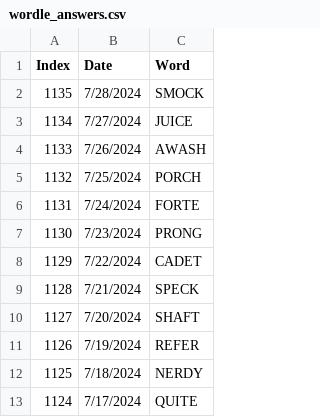
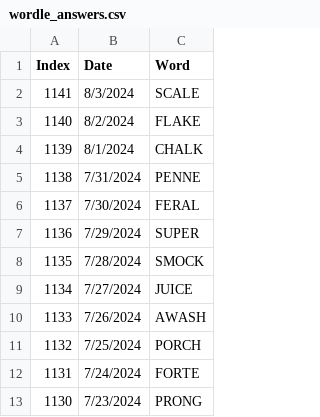
Before and after one commit to hillad3/HistoricalWordleAnswers, a CSV file: data/wordle_answers.csv, drawn as a sheet; only a part is shown; the shorter side is filled out with more unchanged rows; the diff names each change by its address in the sheet, - before the commit and + after, or states it on an @@ line.

Commit message:
Added new wordle answers.

```diff
--- a/data/wordle_answers.csv
+++ b/data/wordle_answers.csv
+row 2: 1141 | 8/3/2024 | SCALE
+row 3: 1140 | 8/2/2024 | FLAKE
+row 4: 1139 | 8/1/2024 | CHALK
+row 5: 1138 | 7/31/2024 | PENNE
+row 6: 1137 | 7/30/2024 | FERAL
+row 7: 1136 | 7/29/2024 | SUPER
```
